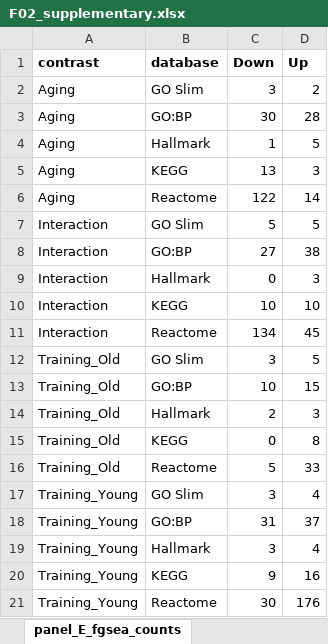
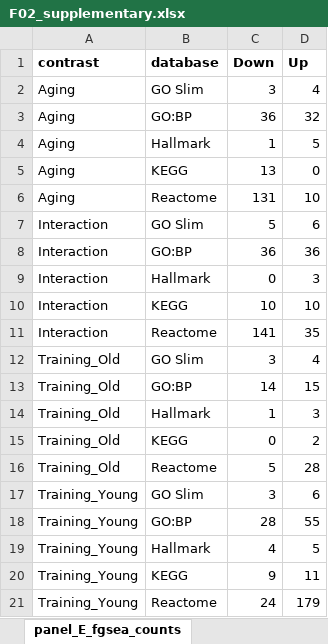
Before and after one commit to Dustyn-T-Lewis/YvO_2026, an Excel workbook: 04_Figures/F02/c_data/F02_supplementary.xlsx, sheet panel_E_fgsea_counts, drawn as a sheet; values as stored, in another font and other column widths than the file's, no borders; the diff names each change by its address in the sheet, - before the commit and + after, or states it on an @@ line.

```diff
--- a/04_Figures/F02/c_data/F02_supplementary.xlsx (sheet panel_E_fgsea_counts)
+++ b/04_Figures/F02/c_data/F02_supplementary.xlsx (sheet panel_E_fgsea_counts)
-D2 (Up): 2
+D2 (Up): 4
-C3 (Down): 30
+C3 (Down): 36
-D3 (Up): 28
+D3 (Up): 32
-D5 (Up): 3
+D5 (Up): 0
-C6 (Down): 122
+C6 (Down): 131
-D6 (Up): 14
+D6 (Up): 10
-D7 (Up): 5
+D7 (Up): 6
-C8 (Down): 27
+C8 (Down): 36
-D8 (Up): 38
+D8 (Up): 36
-C11 (Down): 134
+C11 (Down): 141
-D11 (Up): 45
+D11 (Up): 35
-D12 (Up): 5
+D12 (Up): 4
-C13 (Down): 10
+C13 (Down): 14
-C14 (Down): 2
+C14 (Down): 1
-D15 (Up): 8
+D15 (Up): 2
-D16 (Up): 33
+D16 (Up): 28
-D17 (Up): 4
+D17 (Up): 6
-C18 (Down): 31
+C18 (Down): 28
-D18 (Up): 37
+D18 (Up): 55
-C19 (Down): 3
+C19 (Down): 4
-D19 (Up): 4
+D19 (Up): 5
-D20 (Up): 16
+D20 (Up): 11
-C21 (Down): 30
+C21 (Down): 24
-D21 (Up): 176
+D21 (Up): 179
```
Also changed, not shown: sheet panel_B_logfc_long, sheet SUPP_panel_A_cv_delta, sheet SUPP_panel_A_cv_scatter, sheet panel_E_fgsea_sig, sheet SUPP_panel_B_wilcoxon, sheet SUPP_panel_C_imputed, 5 more sheets, other sheet tabs, 29 other files.
